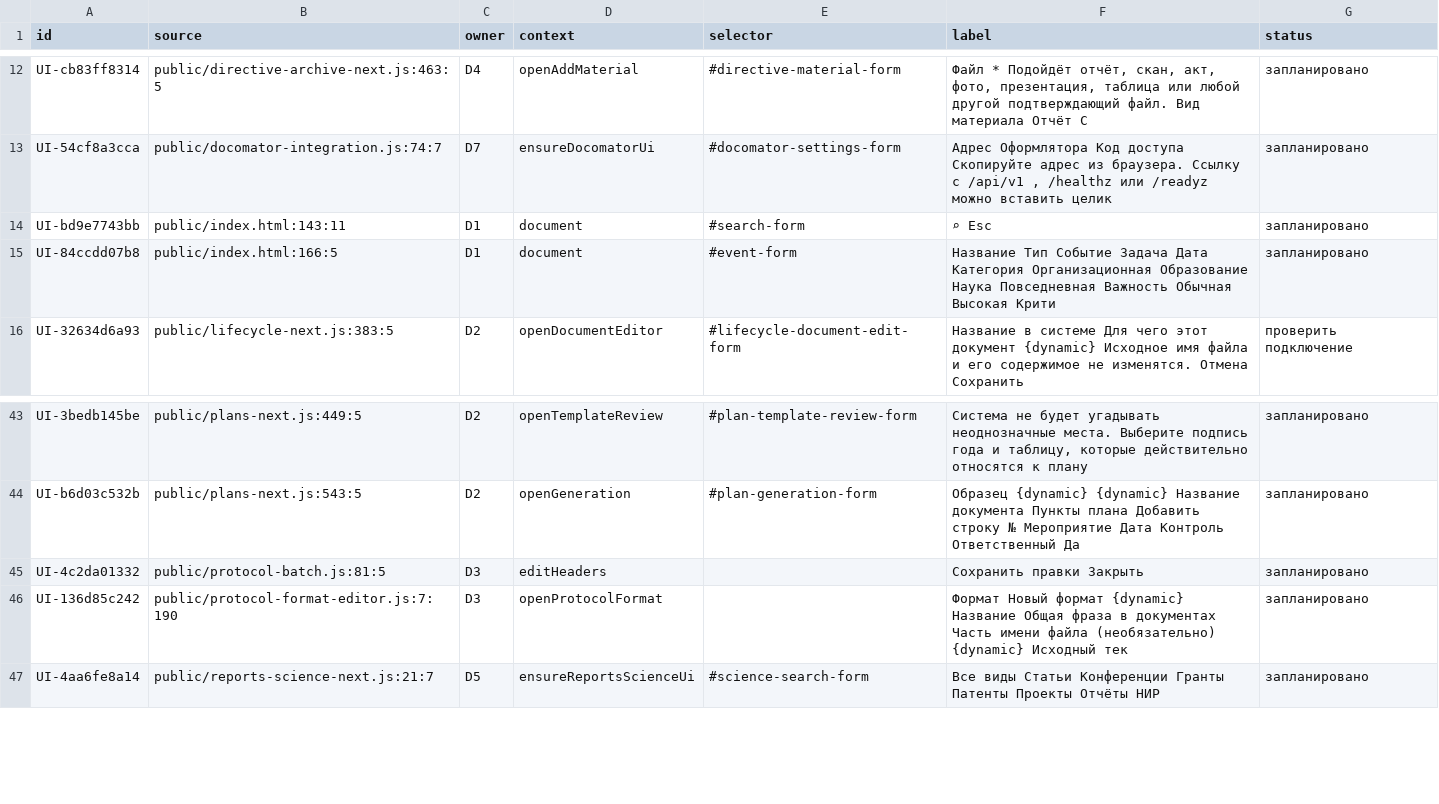
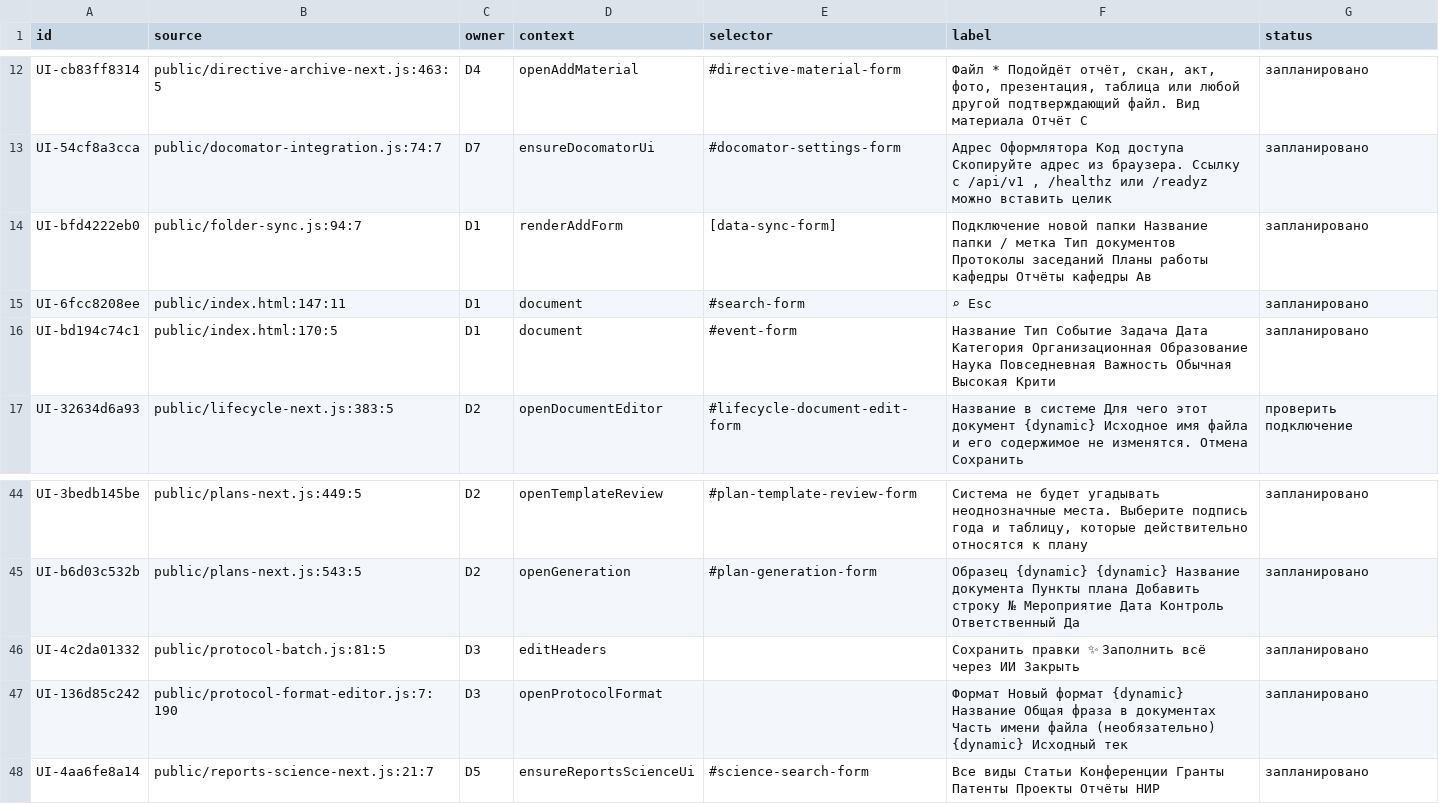
Before and after one commit to f2re/kafedra-planner, a TSV file: docs/design/full-interface/forms.tsv, drawn as a sheet; only a part is shown, gaps mark what is left out.

```diff
--- a/docs/design/full-interface/forms.tsv
+++ b/docs/design/full-interface/forms.tsv
@@ -13,4 +13,5 @@ UI-cb83ff8314	public/directive-archive-next.js:463:5	D4	openAddMaterial	#directi
 UI-54cf8a3cca	public/docomator-integration.js:74:7	D7	ensureDocomatorUi	#docomator-settings-form	Адрес Оформлятора Код доступа Скопируйте адрес из браузера. Ссылку с /api/v1 , /healthz или /readyz можно вставить целик	запланировано
-UI-bd9e7743bb	public/index.html:143:11	D1	document	#search-form	⌕ Esc	запланировано
-UI-84ccdd07b8	public/index.html:166:5	D1	document	#event-form	Название Тип Событие Задача Дата Категория Организационная Образование Наука Повседневная Важность Обычная Высокая Крити	запланировано
+UI-bfd4222eb0	public/folder-sync.js:94:7	D1	renderAddForm	[data-sync-form]	Подключение новой папки Название папки / метка Тип документов Протоколы заседаний Планы работы кафедры Отчёты кафедры Ав	запланировано
+UI-6fcc8208ee	public/index.html:147:11	D1	document	#search-form	⌕ Esc	запланировано
+UI-bd194c74c1	public/index.html:170:5	D1	document	#event-form	Название Тип Событие Задача Дата Категория Организационная Образование Наука Повседневная Важность Обычная Высокая Крити	запланировано
 UI-32634d6a93	public/lifecycle-next.js:383:5	D2	openDocumentEditor	#lifecycle-document-edit-form	Название в системе Для чего этот документ {dynamic} Исходное имя файла и его содержимое не изменятся. Отмена Сохранить	проверить подключение
@@ -44,3 +45,3 @@ UI-3bedb145be	public/plans-next.js:449:5	D2	openTemplateReview	#plan-template-re
 UI-b6d03c532b	public/plans-next.js:543:5	D2	openGeneration	#plan-generation-form	Образец {dynamic} {dynamic} Название документа Пункты плана Добавить строку № Мероприятие Дата Контроль Ответственный Да	запланировано
-UI-4c2da01332	public/protocol-batch.js:81:5	D3	editHeaders		Сохранить правки Закрыть	запланировано
+UI-4c2da01332	public/protocol-batch.js:81:5	D3	editHeaders		Сохранить правки ✨ Заполнить всё через ИИ Закрыть	запланировано
 UI-136d85c242	public/protocol-format-editor.js:7:190	D3	openProtocolFormat		Формат Новый формат {dynamic} Название Общая фраза в документах Часть имени файла (необязательно) {dynamic} Исходный тек	запланировано
```
Also changed, not shown: docs/design/full-interface/buttons-D1.tsv, docs/design/full-interface/buttons-D3.tsv, 33 other files.
